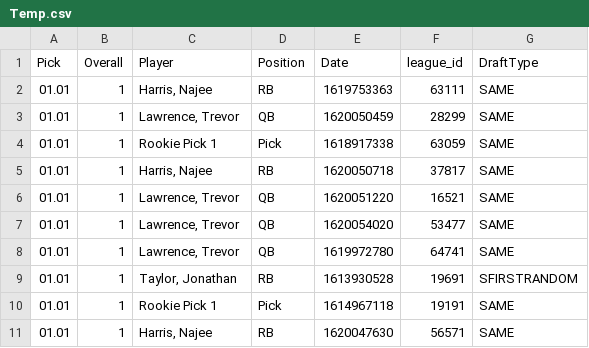
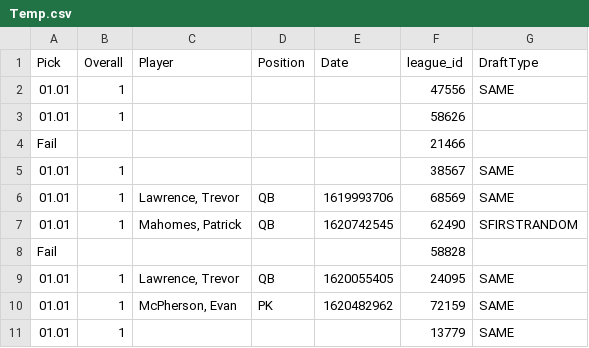
Before and after one commit to carlosurace/DashCOchristmas, a CSV file: data/DraftFiles/Temp.csv, drawn as a sheet.

```diff
--- a/data/DraftFiles/Temp.csv
+++ b/data/DraftFiles/Temp.csv
@@ -1,11 +1,11 @@
 Pick,Overall,Player,Position,Date,league_id,DraftType
-01.01,1,"Harris, Najee",RB,1619753363,63111,SAME
-01.01,1,"Lawrence, Trevor",QB,1620050459,28299,SAME
-01.01,1,Rookie Pick 1,Pick,1618917338,63059,SAME
-01.01,1,"Harris, Najee",RB,1620050718,37817,SAME
-01.01,1,"Lawrence, Trevor",QB,1620051220,16521,SAME
-01.01,1,"Lawrence, Trevor",QB,1620054020,53477,SAME
-01.01,1,"Lawrence, Trevor",QB,1619972780,64741,SAME
-01.01,1,"Taylor, Jonathan",RB,1613930528,19691,SFIRSTRANDOM
-01.01,1,Rookie Pick 1,Pick,1614967118,19191,SAME
-01.01,1,"Harris, Najee",RB,1620047630,56571,SAME
+01.01,1, , ,,47556,SAME
+01.01,1, , ,,58626,
+Fail,,,,,21466,
+01.01,1, , ,,38567,SAME
+01.01,1,"Lawrence, Trevor",QB,1619993706,68569,SAME
+01.01,1,"Mahomes, Patrick",QB,1620742545,62490,SFIRSTRANDOM
+Fail,,,,,58828,
+01.01,1,"Lawrence, Trevor",QB,1620055405,24095,SAME
+01.01,1,"McPherson, Evan",PK,1620482962,72159,SAME
+01.01,1, , ,,13779,SAME
```
Also changed, not shown: data/DraftFiles/Confirmed.csv, data/DraftFiles/ConfirmedRookie.csv, 14 other files.
